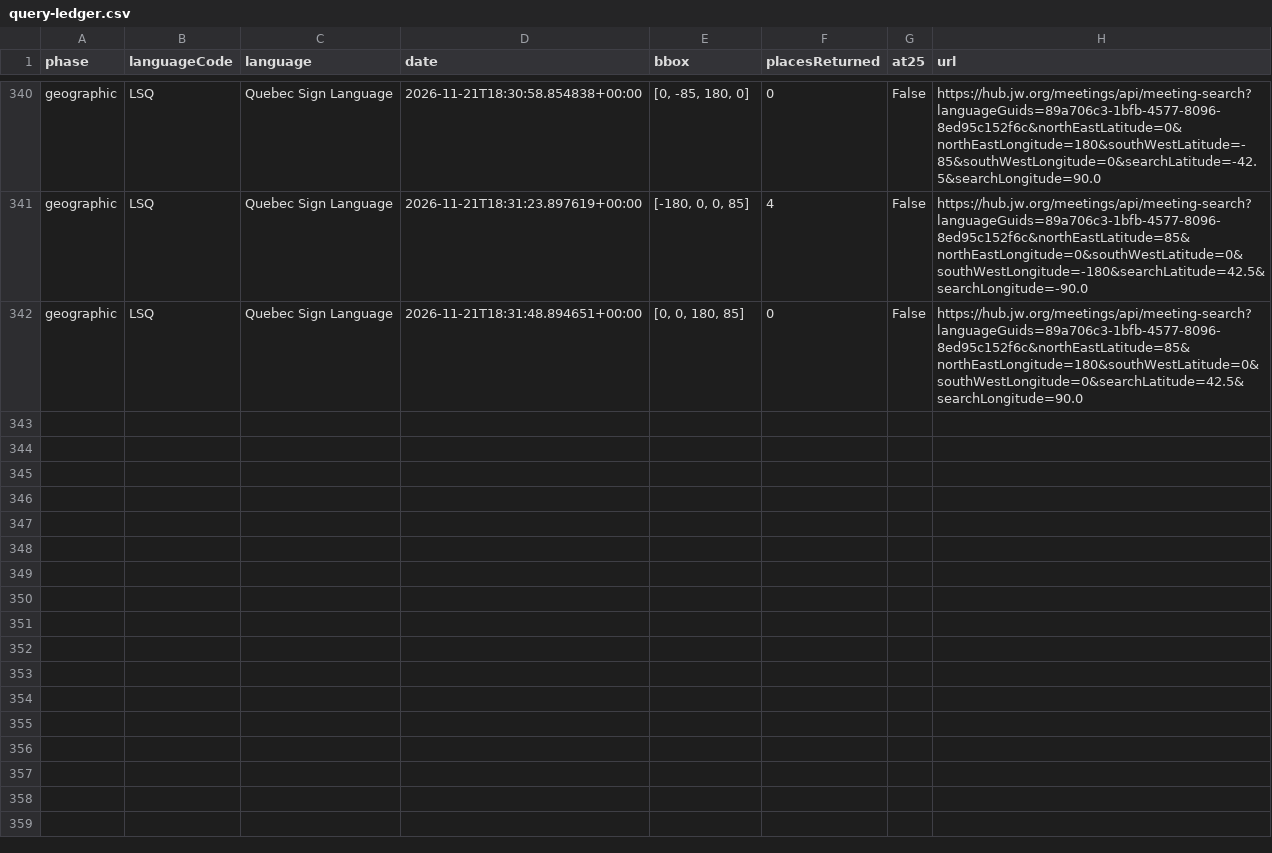
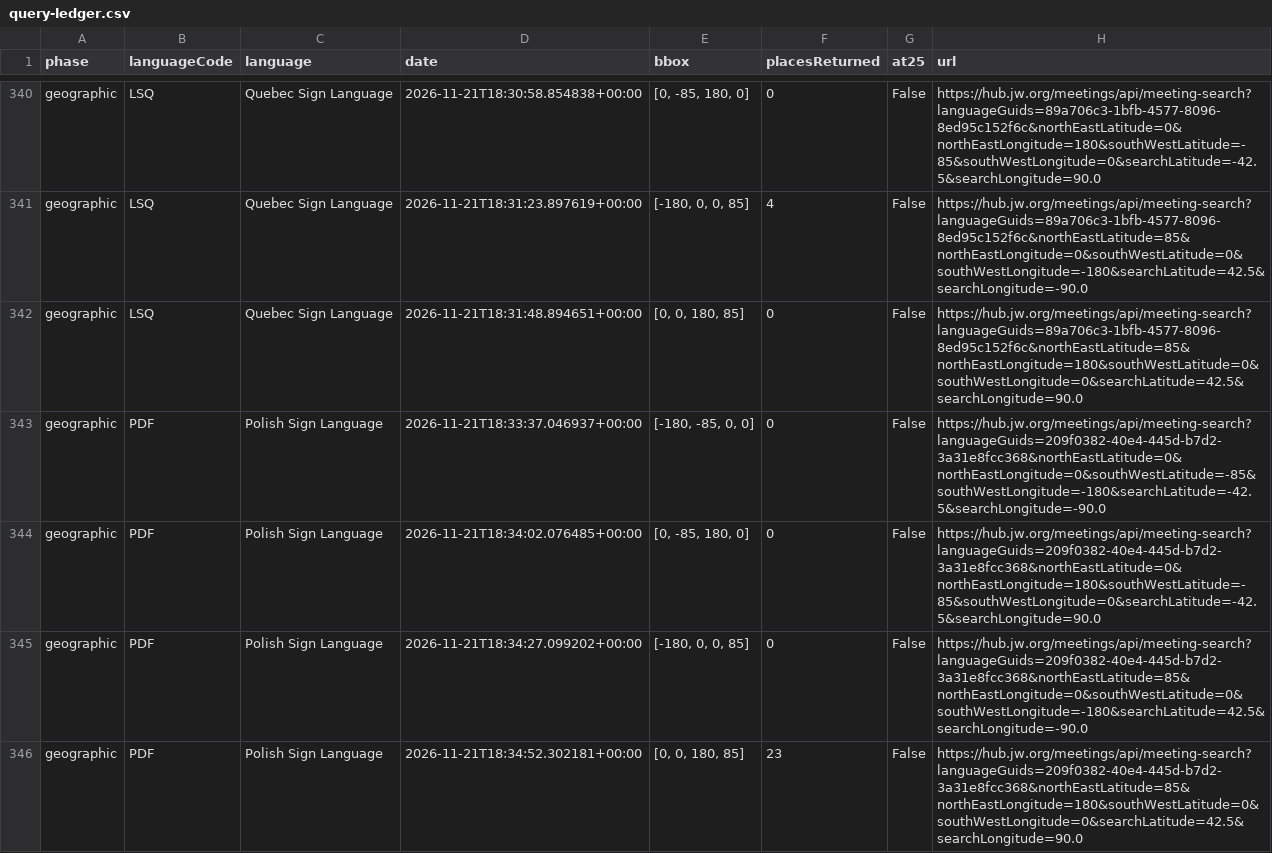
Before and after one commit to HALCONDEORO/jw-sign-language-map, a CSV file: query-ledger.csv, drawn as a sheet; only a part is shown, gaps mark what is left out.

Commit message:
Actualizar cifras agregadas y mejoras del mapa

```diff
--- a/query-ledger.csv
+++ b/query-ledger.csv
@@ -342 +342,5 @@ geographic,LSQ,Quebec Sign Language,2026-11-21T18:31:23.897619+00:00,"[-180, 0,
 geographic,LSQ,Quebec Sign Language,2026-11-21T18:31:48.894651+00:00,"[0, 0, 180, 85]",0,False,https://hub.jw.org/meetings/api/meeting-search?languageGuids=89a706c3-1bfb-4577-8096-8ed95c152f6c&northEastLatitude=85&northEastLongitude=180&southWestLatitude=0&southWestLongitude=0&searchLatitude=42.5&searchLongitude=90.0
+geographic,PDF,Polish Sign Language,2026-11-21T18:33:37.046937+00:00,"[-180, -85, 0, 0]",0,False,https://hub.jw.org/meetings/api/meeting-search?languageGuids=209f0382-40e4-445d-b7d2-3a31e8fcc368&northEastLatitude=0&northEastLongitude=0&southWestLatitude=-85&southWestLongitude=-180&searchLatitude=-42.5&searchLongitude=-90.0
+geographic,PDF,Polish Sign Language,2026-11-21T18:34:02.076485+00:00,"[0, -85, 180, 0]",0,False,https://hub.jw.org/meetings/api/meeting-search?languageGuids=209f0382-40e4-445d-b7d2-3a31e8fcc368&northEastLatitude=0&northEastLongitude=180&southWestLatitude=-85&southWestLongitude=0&searchLatitude=-42.5&searchLongitude=90.0
+geographic,PDF,Polish Sign Language,2026-11-21T18:34:27.099202+00:00,"[-180, 0, 0, 85]",0,False,https://hub.jw.org/meetings/api/meeting-search?languageGuids=209f0382-40e4-445d-b7d2-3a31e8fcc368&northEastLatitude=85&northEastLongitude=0&southWestLatitude=0&southWestLongitude=-180&searchLatitude=42.5&searchLongitude=-90.0
+geographic,PDF,Polish Sign Language,2026-11-21T18:34:52.302181+00:00,"[0, 0, 180, 85]",23,False,https://hub.jw.org/meetings/api/meeting-search?languageGuids=209f0382-40e4-445d-b7d2-3a31e8fcc368&northEastLatitude=85&northEastLongitude=180&southWestLatitude=0&southWestLongitude=0&searchLatitude=42.5&searchLongitude=90.0
```
